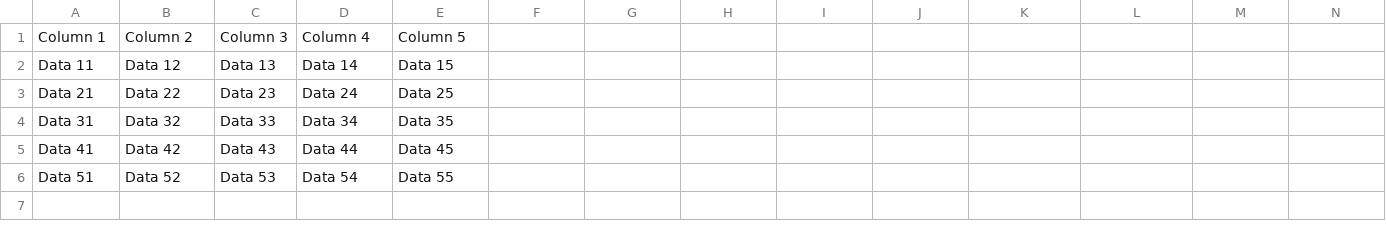
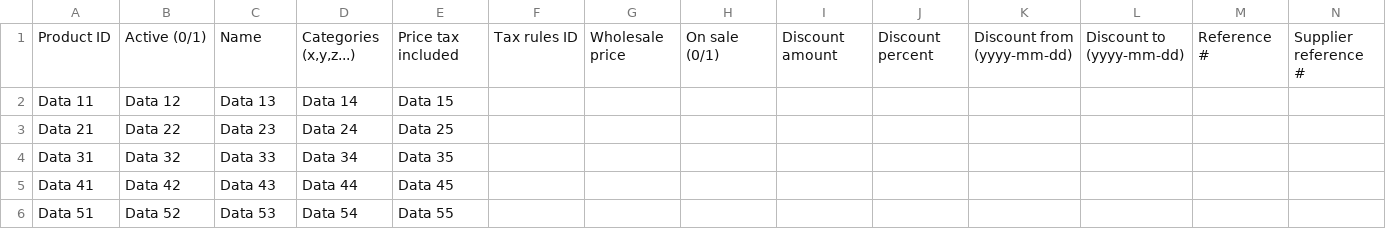
Before and after one commit to mmikita/allegroToCSVPresta, a CSV file: demosaved.csv, drawn as a sheet; only a part is shown; removed rows and columns are numbered as before the commit, all else as after; rows hold the shown columns only; the diff names each change by its address in the sheet, - before the commit and + after, or states it on an @@ line.

```diff
--- a/demosaved.csv
+++ b/demosaved.csv
-row 1: Column 1 | Column 2 | Column 3 | Column 4 | Column 5
+row 1: Product ID | Active (0/1) | Name | Categories (x,y,z...) | Price tax included | Tax rules ID | Wholesale price | On sale (0/1) | Discount amount | Discount percent | Discount from (yyyy-mm-dd) | Discount to (yyyy-mm-dd) | Reference # | Supplier reference #
```
Also changed, not shown: 1 other file.
